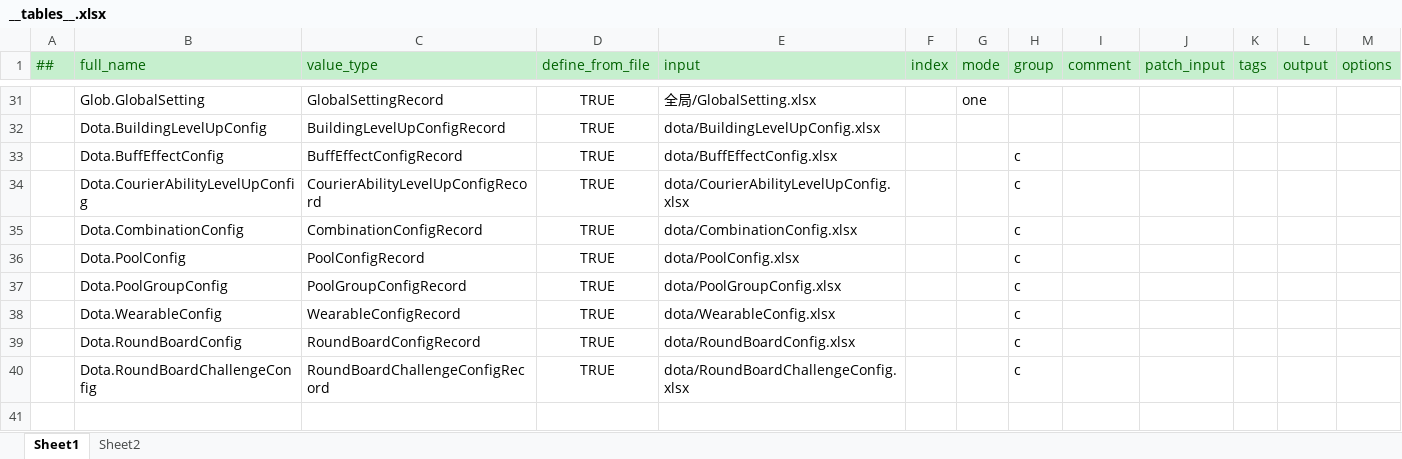
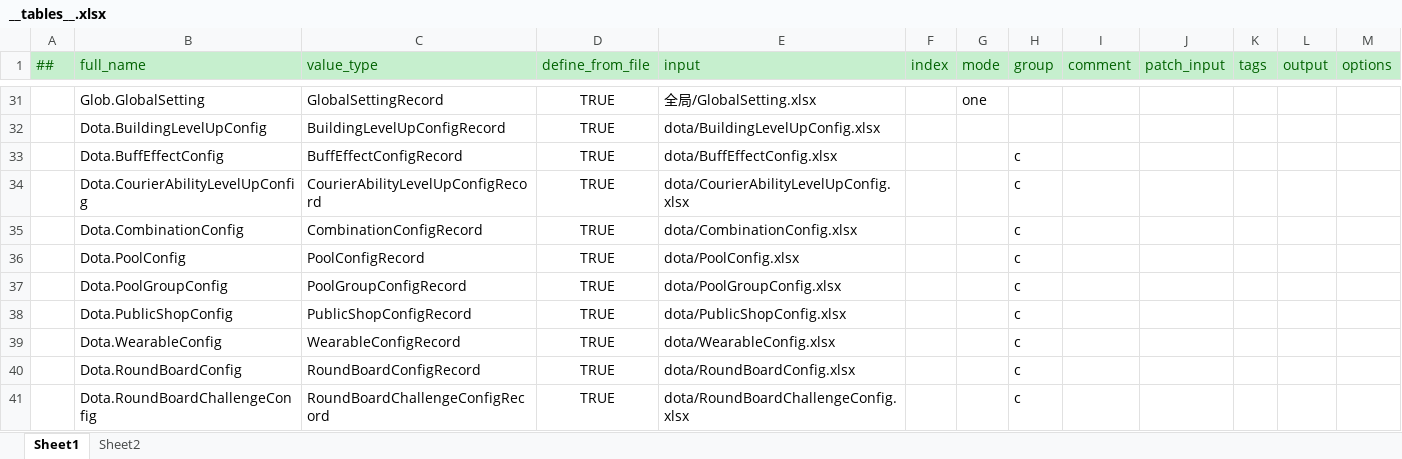
Before and after one commit to cchorseless/ET7, an Excel workbook: Doc/ExcelConfig/Datas/__tables__.xlsx, sheet Sheet1, drawn as a sheet; only a part is shown, gaps mark what is left out; values as stored, in another font and other column widths than the file's, no borders; the diff names each change by its address in the sheet, - before the commit and + after, or states it on an @@ line.

```diff
--- a/Doc/ExcelConfig/Datas/__tables__.xlsx (sheet Sheet1)
+++ b/Doc/ExcelConfig/Datas/__tables__.xlsx (sheet Sheet1)
+row 38:  | Dota.PublicShopConfig | PublicShopConfigRecord | TRUE | dota/PublicShopConfig.xlsx |  |  | c
```
Also changed, not shown: Doc/ExcelConfig/Datas/__beans__.xlsx, Doc/ExcelConfig/Datas/商店/ShopConfig.xlsx, 4 other files.
